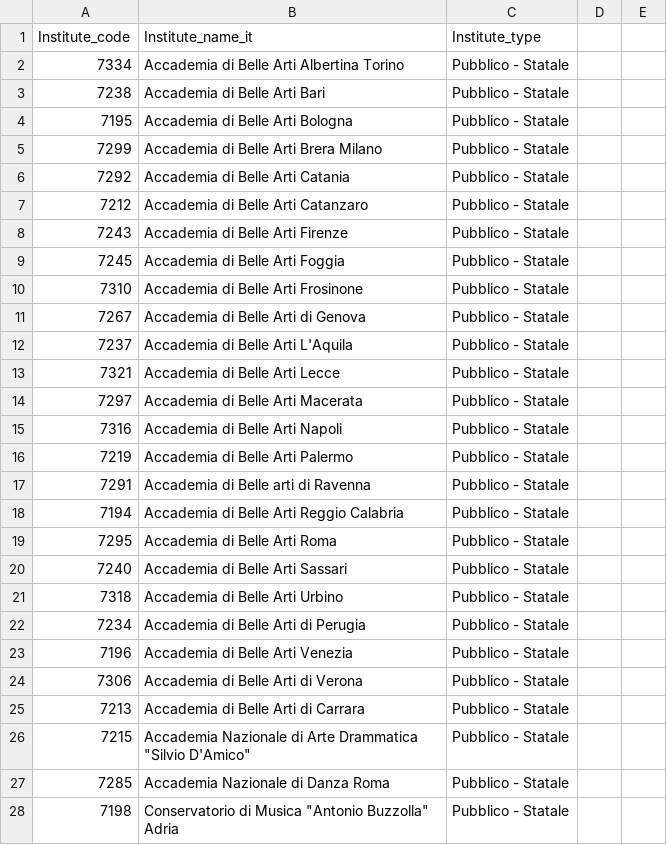
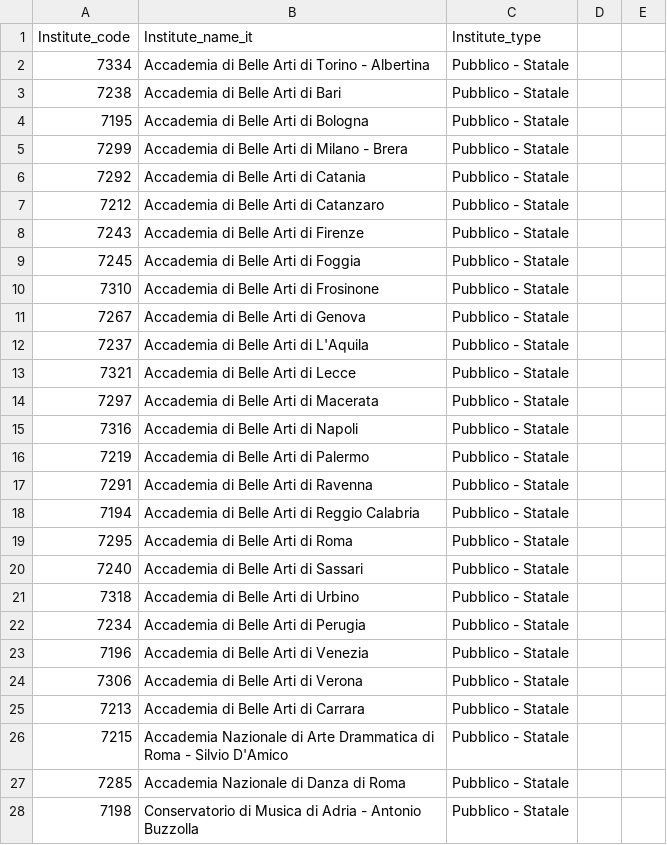
Before and after one commit to MIPA-CINECA/codifiche-mur, a CSV file: AFAM/istituti.csv, drawn as a sheet; only a part is shown; the diff covers the shown part only; the diff names each change by its address in the sheet, - before the commit and + after, or states it on an @@ line.

```diff
--- a/AFAM/istituti.csv
+++ b/AFAM/istituti.csv
-B2 (Institute_name_it): Accademia di Belle Arti Albertina Torino
+B2 (Institute_name_it): Accademia di Belle Arti di Torino - Albertina
-B3 (Institute_name_it): Accademia di Belle Arti Bari
+B3 (Institute_name_it): Accademia di Belle Arti di Bari
-B4 (Institute_name_it): Accademia di Belle Arti Bologna
+B4 (Institute_name_it): Accademia di Belle Arti di Bologna
-B5 (Institute_name_it): Accademia di Belle Arti Brera Milano
+B5 (Institute_name_it): Accademia di Belle Arti di Milano - Brera
-B6 (Institute_name_it): Accademia di Belle Arti Catania
+B6 (Institute_name_it): Accademia di Belle Arti di Catania
-B7 (Institute_name_it): Accademia di Belle Arti Catanzaro
+B7 (Institute_name_it): Accademia di Belle Arti di Catanzaro
-B8 (Institute_name_it): Accademia di Belle Arti Firenze
+B8 (Institute_name_it): Accademia di Belle Arti di Firenze
-B9 (Institute_name_it): Accademia di Belle Arti Foggia
+B9 (Institute_name_it): Accademia di Belle Arti di Foggia
-B10 (Institute_name_it): Accademia di Belle Arti Frosinone
+B10 (Institute_name_it): Accademia di Belle Arti di Frosinone
-B12 (Institute_name_it): Accademia di Belle Arti L'Aquila
+B12 (Institute_name_it): Accademia di Belle Arti di L'Aquila
-B13 (Institute_name_it): Accademia di Belle Arti Lecce
+B13 (Institute_name_it): Accademia di Belle Arti di Lecce
-B14 (Institute_name_it): Accademia di Belle Arti Macerata
+B14 (Institute_name_it): Accademia di Belle Arti di Macerata
-B15 (Institute_name_it): Accademia di Belle Arti Napoli
+B15 (Institute_name_it): Accademia di Belle Arti di Napoli
-B16 (Institute_name_it): Accademia di Belle Arti Palermo
+B16 (Institute_name_it): Accademia di Belle Arti di Palermo
-B17 (Institute_name_it): Accademia di Belle arti di Ravenna
+B17 (Institute_name_it): Accademia di Belle Arti di Ravenna
-B18 (Institute_name_it): Accademia di Belle Arti Reggio Calabria
+B18 (Institute_name_it): Accademia di Belle Arti di Reggio Calabria
-B19 (Institute_name_it): Accademia di Belle Arti Roma
+B19 (Institute_name_it): Accademia di Belle Arti di Roma
-B20 (Institute_name_it): Accademia di Belle Arti Sassari
+B20 (Institute_name_it): Accademia di Belle Arti di Sassari
-B21 (Institute_name_it): Accademia di Belle Arti Urbino
+B21 (Institute_name_it): Accademia di Belle Arti di Urbino
-B23 (Institute_name_it): Accademia di Belle Arti Venezia
+B23 (Institute_name_it): Accademia di Belle Arti di Venezia
-B26 (Institute_name_it): …Arte Drammatica "Silvio D'Amico"
+B26 (Institute_name_it): …Arte Drammatica di Roma - Silvio D'Amico
-B27 (Institute_name_it): Accademia Nazionale di Danza Roma
+B27 (Institute_name_it): Accademia Nazionale di Danza di Roma
-B28 (Institute_name_it): …di Musica "Antonio Buzzolla" Adria
+B28 (Institute_name_it): …di Musica di Adria - Antonio Buzzolla
```
Also changed, not shown: 84 edited cells elsewhere in this file, AFAM/corsi.csv, AFAM/tipologia_corso.csv, 1 other file.
